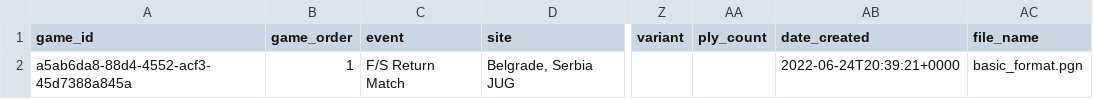
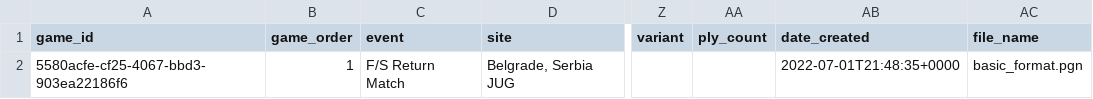
Before and after one commit to zq99/pgn2data, a CSV file: testing/exports/basic_format_game_info.csv, drawn as a sheet; only a part is shown, gaps mark what is left out; the diff names each change by its address in the sheet, - before the commit and + after, or states it on an @@ line.

```diff
--- a/testing/exports/basic_format_game_info.csv
+++ b/testing/exports/basic_format_game_info.csv
-A2 (game_id): a5ab6da8-88d4-4552-acf3-45d7388a845a
+A2 (game_id): 5580acfe-cf25-4067-bbd3-903ea22186f6
-AB2 (date_created): 2022-06-24T20:39:21+0000
+AB2 (date_created): 2022-07-01T21:48:35+0000
```
Also changed, not shown: testing/exports/basic_format_moves.csv, testing/exports/output1_game_info.csv, 19 other files.
